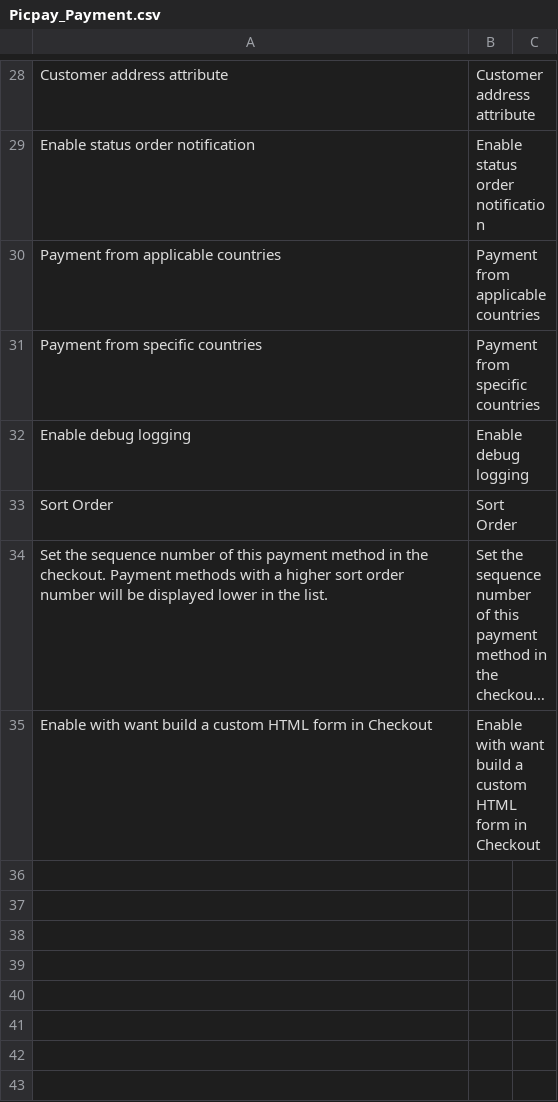
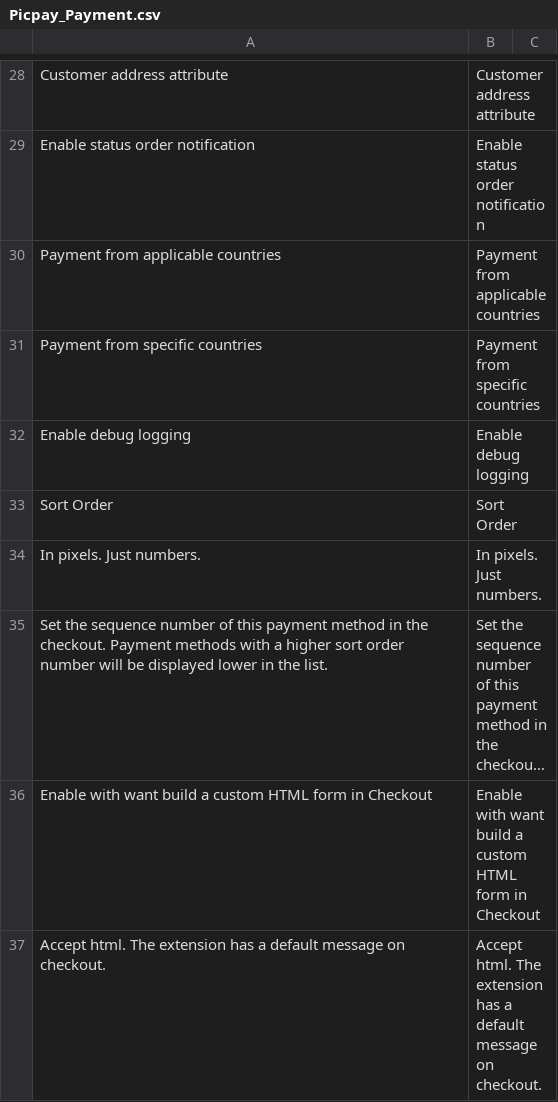
Before and after one commit to PicPay/magento1, a CSV file: app/locale/en_US/Picpay_Payment.csv, drawn as a sheet; only a part is shown, gaps mark what is left out; long unchanged cells end in …; the diff names each change by its address in the sheet, - before the commit and + after, or states it on an @@ line.

Commit message:
Minors fixes on translation

```diff
--- a/app/locale/en_US/Picpay_Payment.csv
+++ b/app/locale/en_US/Picpay_Payment.csv
+row 34: In pixels. Just numbers. | In pixels. Just numbers.
+row 37: Accept html. The extension has a default message on checkout. | Accept html. The extension has a default message on checkout.
```
Also changed, not shown: app/locale/pt_BR/Picpay_Payment.csv, 1 other file.
